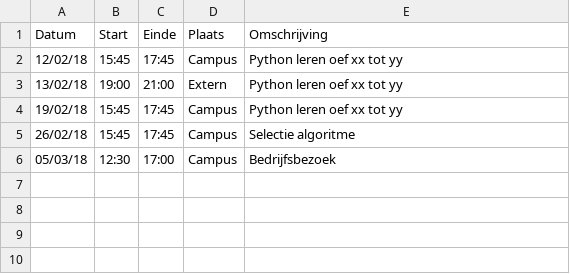
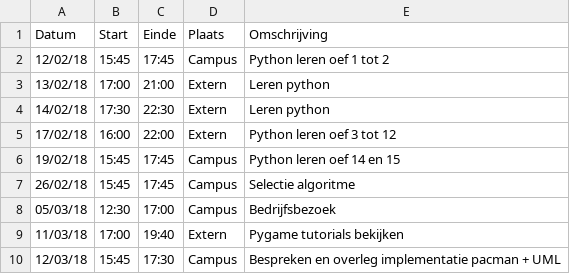
Before and after one commit to AvPelli/pacman_python, a CSV file: logboeken/MoeyersoonsRoel.csv, drawn as a sheet.

Commit message:
Aanvulling wiki + logboek(Roel)

```diff
--- a/logboeken/MoeyersoonsRoel.csv
+++ b/logboeken/MoeyersoonsRoel.csv
@@ -1,6 +1,10 @@
 Datum,Start,Einde,Plaats,Omschrijving
-12/02/18,15:45,17:45,Campus,Python leren oef xx tot yy
-13/02/18,19:00,21:00,Extern,Python leren oef xx tot yy
-19/02/18,15:45,17:45,Campus,Python leren oef xx tot yy
+12/02/18,15:45,17:45,Campus,Python leren oef 1 tot 2
+13/02/18,17:00,21:00,Extern,Leren python
+14/02/18,17:30,22:30,Extern,Leren python
+17/02/18,16:00,22:00,Extern,Python leren oef 3 tot 12
+19/02/18,15:45,17:45,Campus,Python leren oef 14 en 15
 26/02/18,15:45,17:45,Campus,Selectie algoritme
 05/03/18,12:30,17:00,Campus,Bedrijfsbezoek
+11/03/18,17:00,19:40,Extern,Pygame tutorials bekijken
+12/03/18,15:45,17:30,Campus,Bespreken en overleg implementatie pacman + UML
```
Also changed, not shown: 5 other files.
